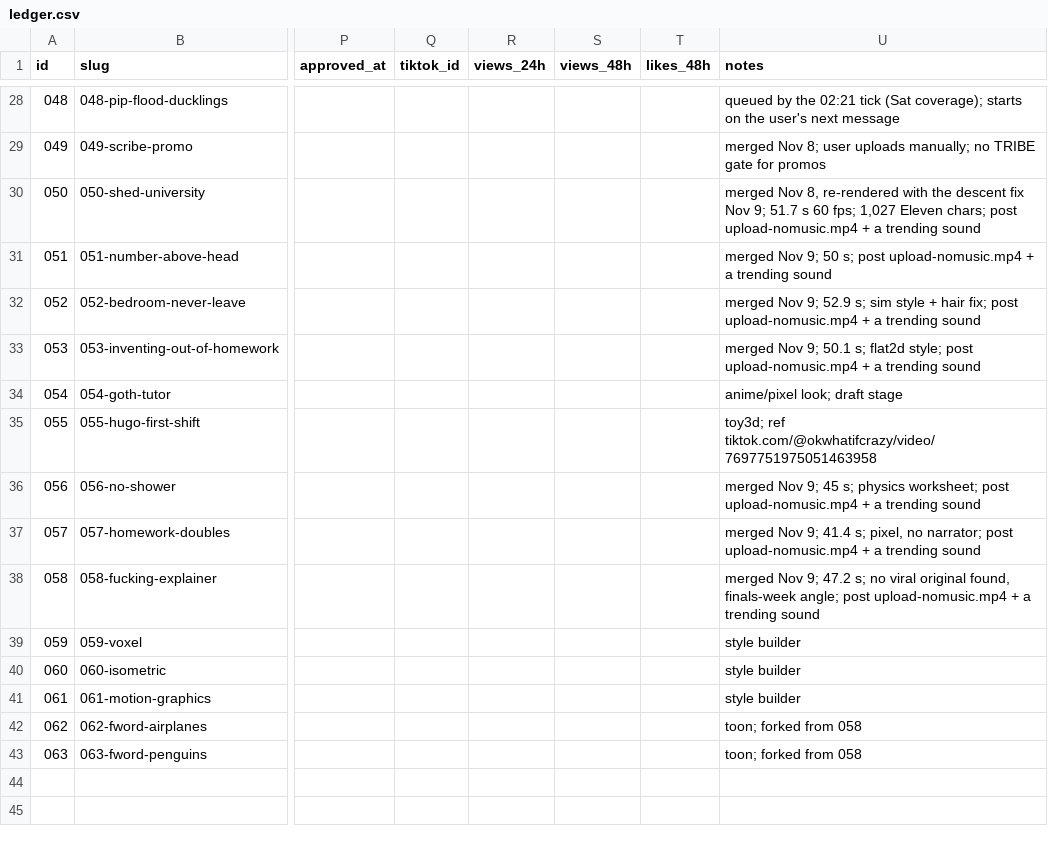
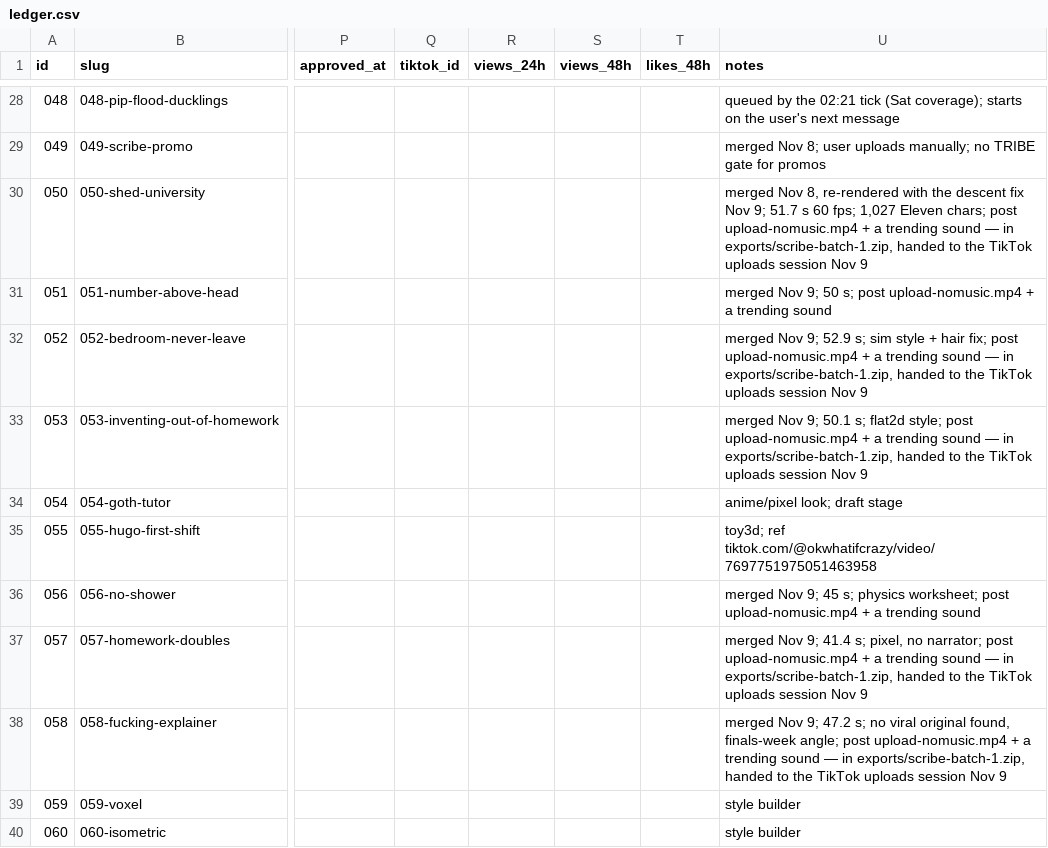
Before and after one commit to dylann4500/EDStudio, a CSV file: ops/ledger.csv, drawn as a sheet; only a part is shown, gaps mark what is left out; the shorter side is filled out with more unchanged rows; the diff names each change by its address in the sheet, - before the commit and + after, or states it on an @@ line.

```diff
--- a/ops/ledger.csv
+++ b/ops/ledger.csv
-U30 (notes): …trending sound
+U30 (notes): …trending sound — in exports/scribe-batch-1.zip, handed to the TikTok uploads session Nov 9
-U32 (notes): …trending sound
+U32 (notes): …trending sound — in exports/scribe-batch-1.zip, handed to the TikTok uploads session Nov 9
-U33 (notes): …trending sound
+U33 (notes): …trending sound — in exports/scribe-batch-1.zip, handed to the TikTok uploads session Nov 9
-U37 (notes): …trending sound
+U37 (notes): …trending sound — in exports/scribe-batch-1.zip, handed to the TikTok uploads session Nov 9
-U38 (notes): …trending sound
+U38 (notes): …trending sound — in exports/scribe-batch-1.zip, handed to the TikTok uploads session Nov 9
```
